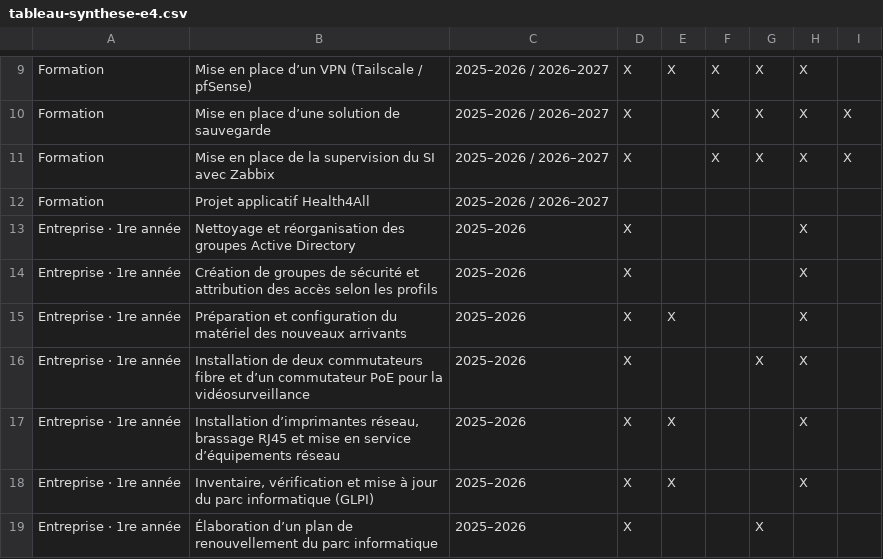
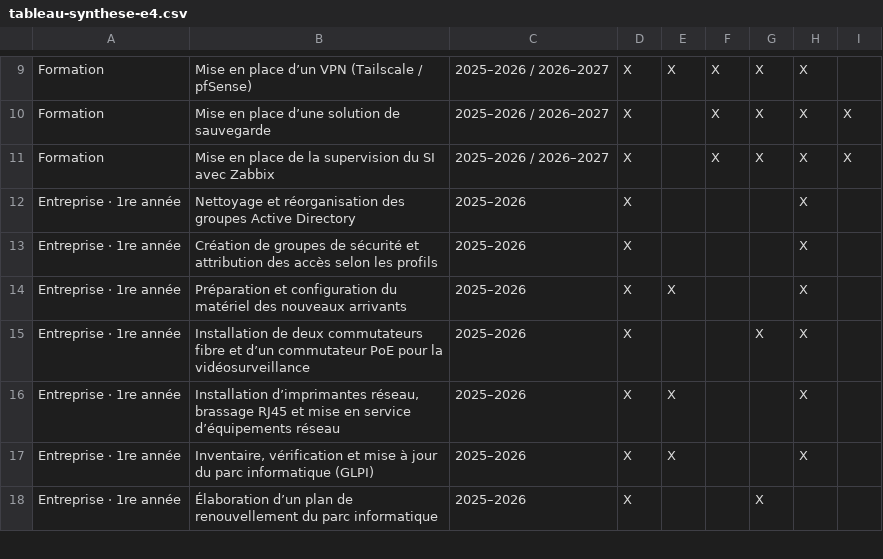
Before and after one commit to mohamedfanney/mohamedfanney.github.io, a CSV file: documents/tableau-synthese-e4.csv, drawn as a sheet; only a part is shown, gaps mark what is left out; the diff names each change by its address in the sheet, - before the commit and + after, or states it on an @@ line.

Commit message:
Retirer Health4All non réalisé du tableau E4

```diff
--- a/documents/tableau-synthese-e4.csv
+++ b/documents/tableau-synthese-e4.csv
-row 12: Formation | Projet applicatif Health4All | 2025–2026 / 2026–2027
```
